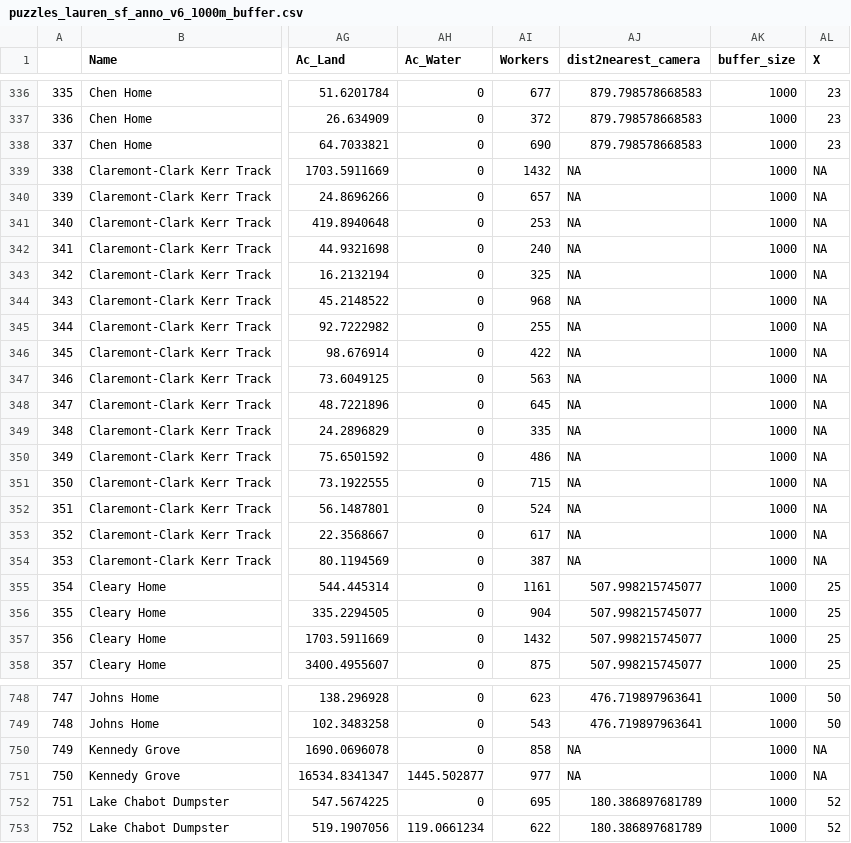
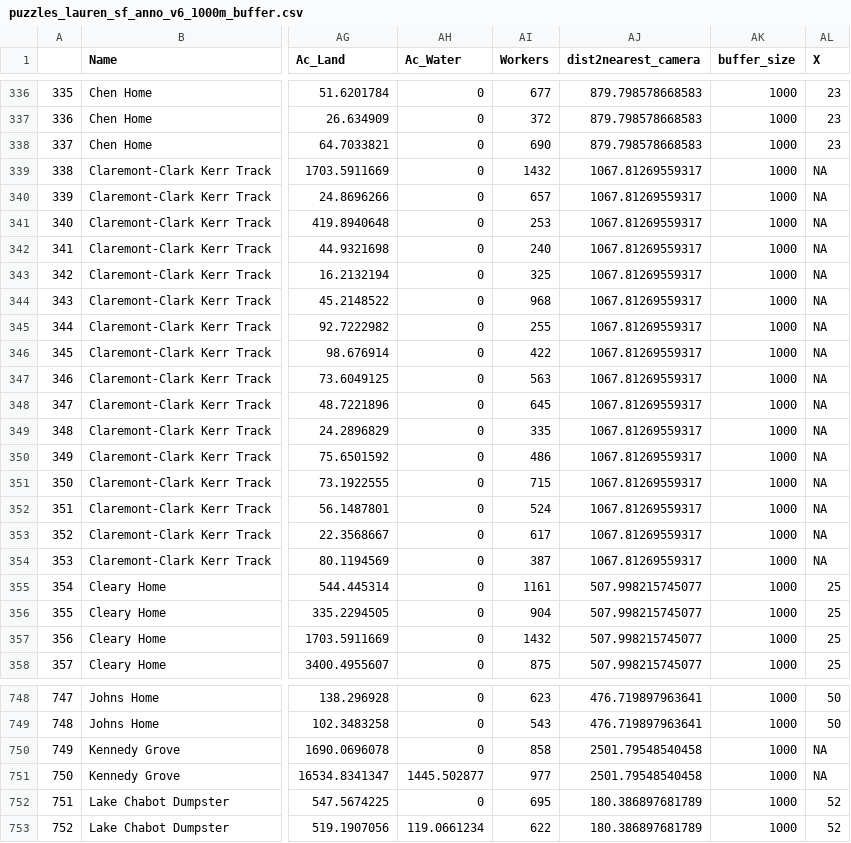
Before and after one commit to diego-ellis-soto/UrbanEco_Bay, a CSV file: Outdir/puzzles_lauren_sf_anno_v6_1000m_buffer.csv, drawn as a sheet; only a part is shown, gaps mark what is left out; the diff covers the shown part only; the diff names each change by its address in the sheet, - before the commit and + after, or states it on an @@ line.

```diff
--- a/Outdir/puzzles_lauren_sf_anno_v6_1000m_buffer.csv
+++ b/Outdir/puzzles_lauren_sf_anno_v6_1000m_buffer.csv
-AJ339:AJ354 (dist2nearest_camera): NA
+AJ339:AJ354 (dist2nearest_camera): 1067.81269559317
-AJ750:AJ751 (dist2nearest_camera): NA
+AJ750:AJ751 (dist2nearest_camera): 2501.79548540458
```
Also changed, not shown: 24 edited cells elsewhere in this file, 3 other files.
